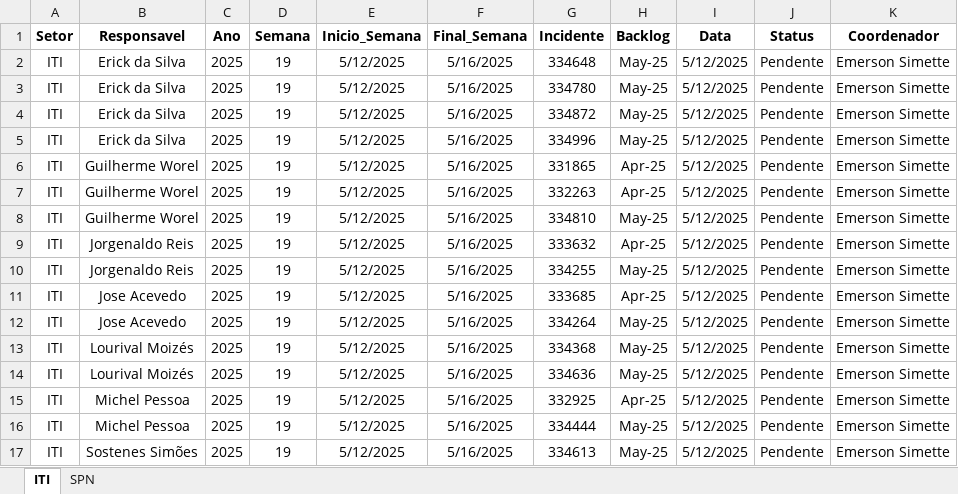
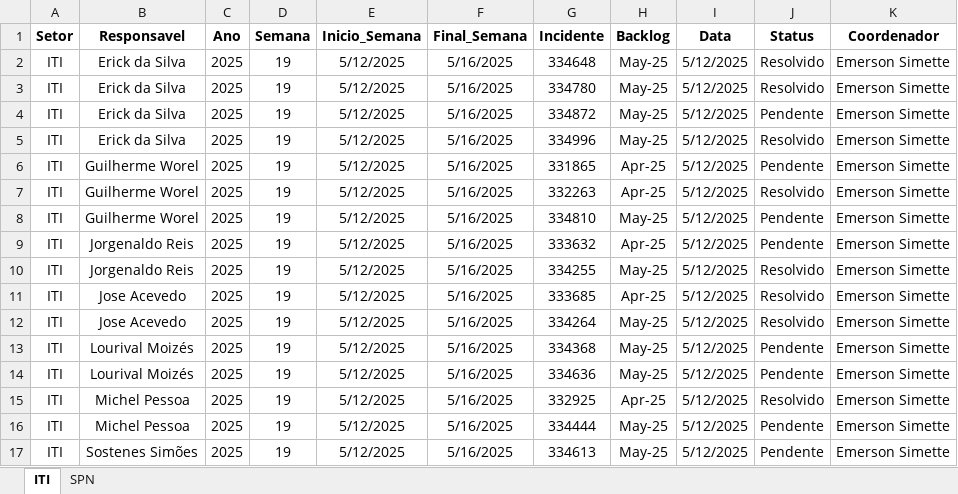
Before and after one commit to GeekFrancisco/Franciscodatais, an Excel workbook: Base/Backlog_19.xlsx, sheet ITI, drawn as a sheet; values as stored, in another font and other column widths than the file's, no borders; the diff names each change by its address in the sheet, - before the commit and + after, or states it on an @@ line.

```diff
--- a/Base/Backlog_19.xlsx (sheet ITI)
+++ b/Base/Backlog_19.xlsx (sheet ITI)
-J2:J3 (Status): Pendente
+J2:J3 (Status): Resolvido
-J5 (Status): Pendente
+J5 (Status): Resolvido
-J7 (Status): Pendente
+J7 (Status): Resolvido
-J10:J12 (Status): Pendente
+J10:J12 (Status): Resolvido
-J15 (Status): Pendente
+J15 (Status): Resolvido
```
Also changed, not shown: sheet SPN, 5 other files.
